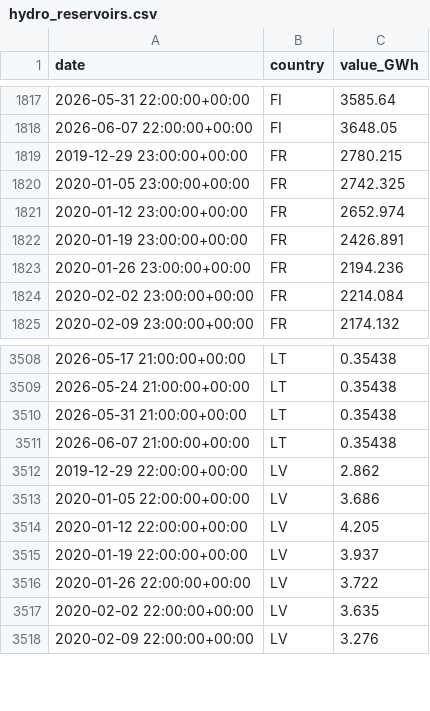
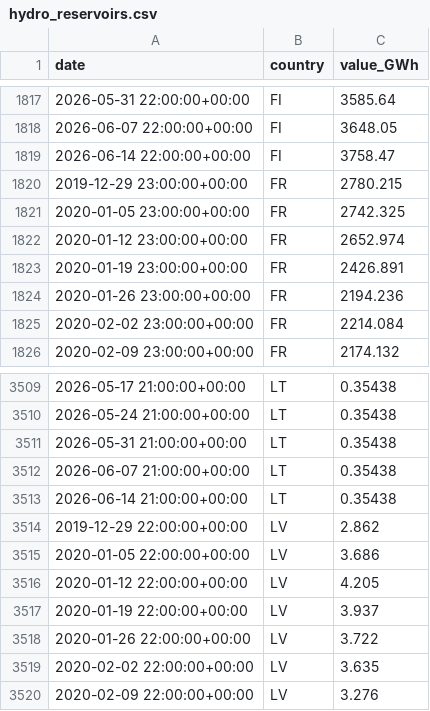
Before and after one commit to Jstavik/pp-dashboard, a CSV file: data/history/hydro_reservoirs.csv, drawn as a sheet; only a part is shown, gaps mark what is left out; the diff names each change by its address in the sheet, - before the commit and + after, or states it on an @@ line.

```diff
--- a/data/history/hydro_reservoirs.csv
+++ b/data/history/hydro_reservoirs.csv
+row 1819: 2026-06-14 22:00:00+00:00 | FI | 3758.47
+row 3513: 2026-06-14 21:00:00+00:00 | LT | 0.35438
```
Also changed, not shown: 1 other file.
